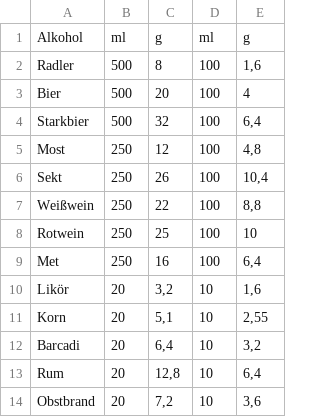
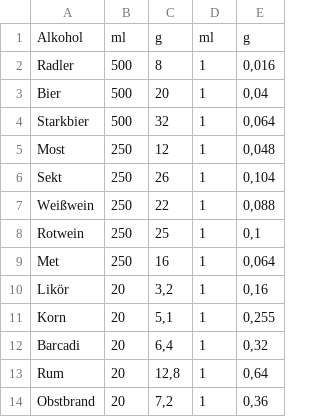
Before and after one commit to Tamdav/don-t-drink-and-drive, a CSV file: alcohol_dataset.csv, drawn as a sheet.

Commit message:
Update alcohol_dataset.csv

```diff
--- a/alcohol_dataset.csv
+++ b/alcohol_dataset.csv
@@ -1,14 +1,14 @@
 Alkohol;ml;g;ml;g
-Radler;500;8;100;1,6
-Bier;500;20;100;4
-Starkbier;500;32;100;6,4
-Most;250;12;100;4,8
-Sekt;250;26;100;10,4
-Weißwein;250;22;100;8,8
-Rotwein;250;25;100;10
-Met;250;16;100;6,4
-Likör;20;3,2;10;1,6
-Korn;20;5,1;10;2,55
-Barcadi;20;6,4;10;3,2
-Rum;20;12,8;10;6,4
-Obstbrand;20;7,2;10;3,6
+Radler;500;8;1;0,016
+Bier;500;20;1;0,04
+Starkbier;500;32;1;0,064
+Most;250;12;1;0,048
+Sekt;250;26;1;0,104
+Weißwein;250;22;1;0,088
+Rotwein;250;25;1;0,1
+Met;250;16;1;0,064
+Likör;20;3,2;1;0,16
+Korn;20;5,1;1;0,255
+Barcadi;20;6,4;1;0,32
+Rum;20;12,8;1;0,64
+Obstbrand;20;7,2;1;0,36
```
